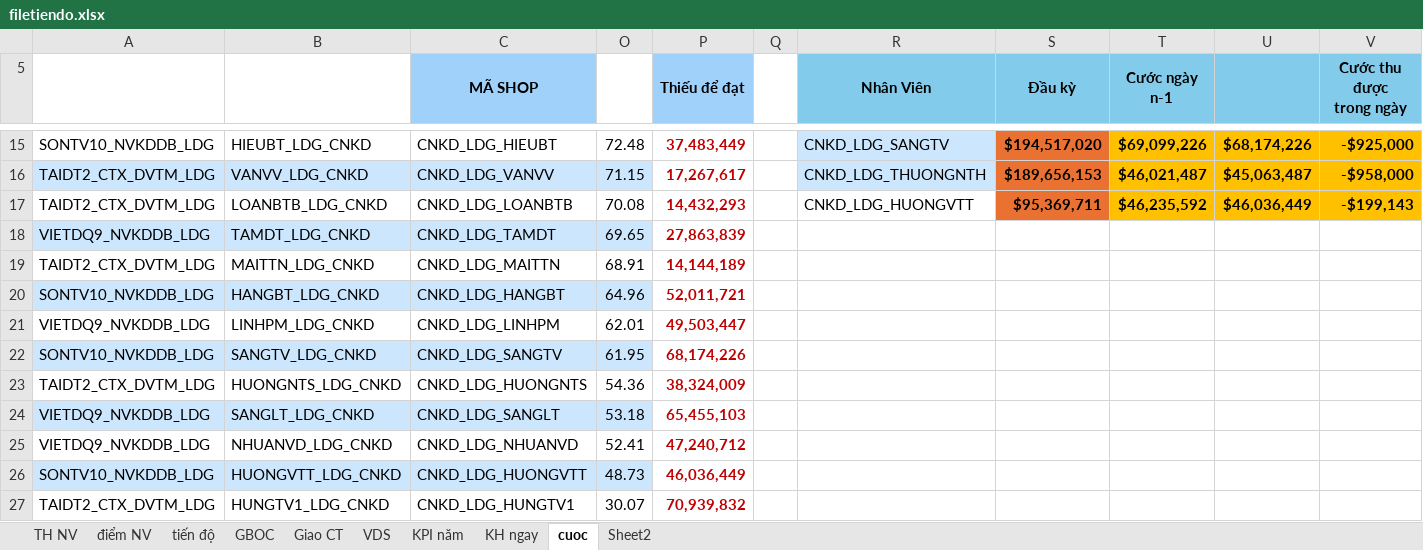
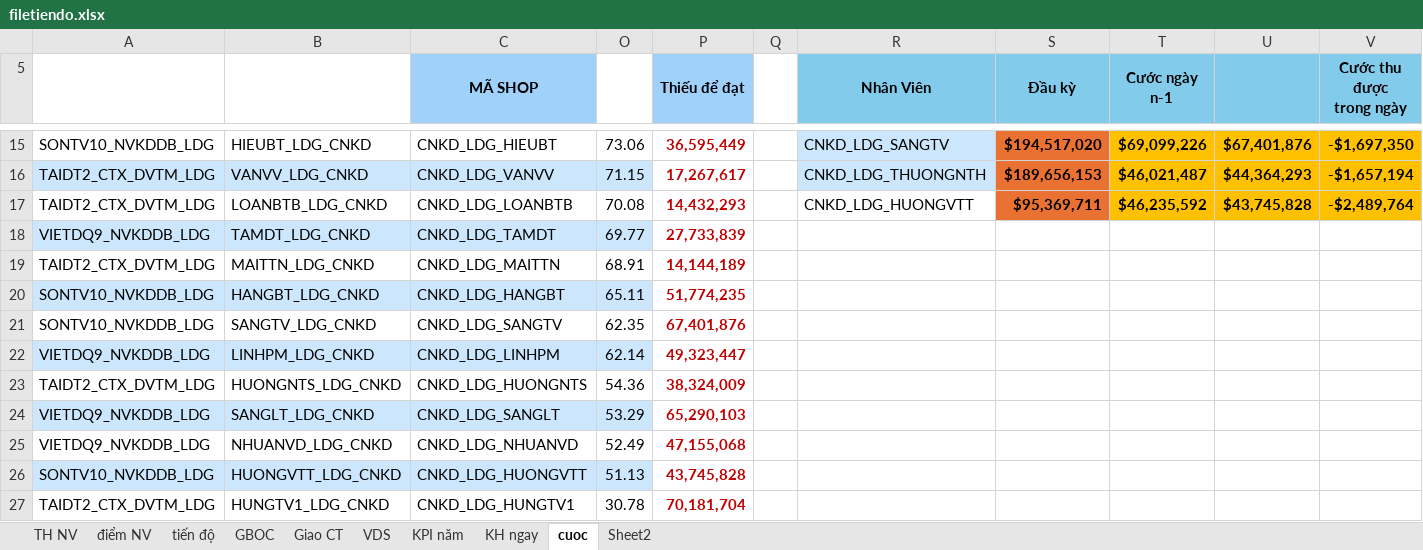
Before and after one commit to iwkay2612-vietdq9/KPI, an Excel workbook: filetiendo.xlsx, sheet cuoc, drawn as a sheet; only a part is shown, gaps mark what is left out; values as stored, in another font and other column widths than the file's, no borders; conditional formats not drawn; removed rows and columns are numbered as before the commit, all else as after; the diff covers the shown part only; the diff names each change by its address in the sheet, - before the commit and + after, or states it on an @@ line.

```diff
--- a/filetiendo.xlsx (sheet cuoc)
+++ b/filetiendo.xlsx (sheet cuoc)
-O15: 72.48
+O15: 73.06
-P15 (Thiếu để đạt): 37,483,449
+P15 (Thiếu để đạt): 36,595,449
-U15: $68,174,226
+U15: $67,401,876
-V15 (Cước thu được trong ngày): -$925,000
+V15 (Cước thu được trong ngày): -$1,697,350
-U16: $45,063,487
+U16: $44,364,293
-V16 (Cước thu được trong ngày): -$958,000
+V16 (Cước thu được trong ngày): -$1,657,194
-U17: $46,036,449
+U17: $43,745,828
-V17 (Cước thu được trong ngày): -$199,143
+V17 (Cước thu được trong ngày): -$2,489,764
-O18: 69.65
+O18: 69.77
-P18 (Thiếu để đạt): 27,863,839
+P18 (Thiếu để đạt): 27,733,839
-O20: 64.96
+O20: 65.11
-P20 (Thiếu để đạt): 52,011,721
+P20 (Thiếu để đạt): 51,774,235
-row 21: VIETDQ9_NVKDDB_LDG | LINHPM_LDG_CNKD | CNKD_LDG_LINHPM | 62.01 | 49,503,447
-A21:C21 fill: #CCE7FD
+A21:C21 fill: none
-O21: 61.95
+O21: 62.35
-O21 fill: #CCE7FD
+O21 fill: none
-P21 (Thiếu để đạt): 68,174,226
+P21 (Thiếu để đạt): 67,401,876
+row 22: VIETDQ9_NVKDDB_LDG | LINHPM_LDG_CNKD | CNKD_LDG_LINHPM | 62.14 | 49,323,447
-O24: 53.18
+O24: 53.29
-P24 (Thiếu để đạt): 65,455,103
+P24 (Thiếu để đạt): 65,290,103
-O25: 52.41
+O25: 52.49
-P25 (Thiếu để đạt): 47,240,712
+P25 (Thiếu để đạt): 47,155,068
-O26: 48.73
+O26: 51.13
-P26 (Thiếu để đạt): 46,036,449
+P26 (Thiếu để đạt): 43,745,828
-O27: 30.07
+O27: 30.78
-P27 (Thiếu để đạt): 70,939,832
+P27 (Thiếu để đạt): 70,181,704
```
Also changed, not shown: 30 edited cells elsewhere in this sheet, sheet điểm NV, sheet tiến độ, sheet TH NV, hidden cells.
